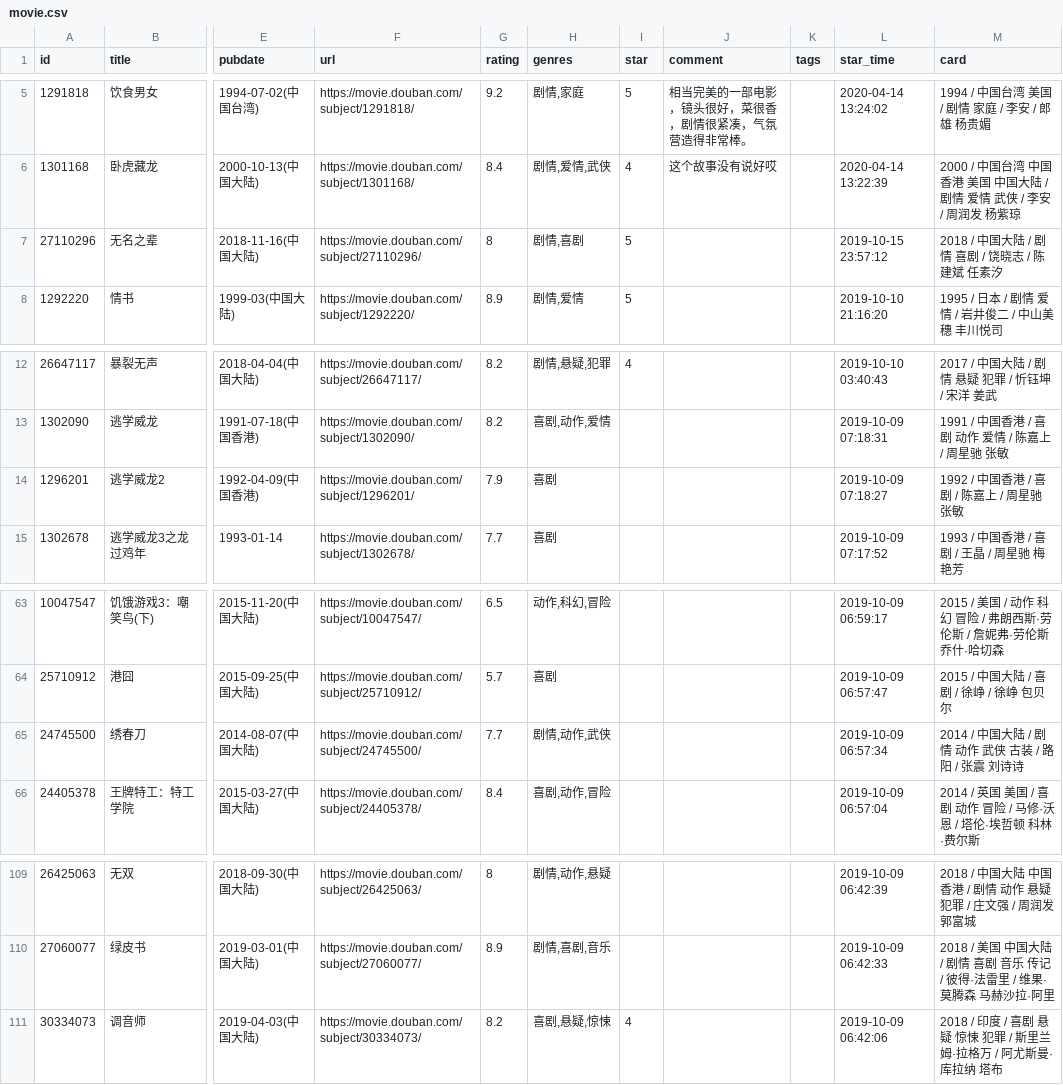
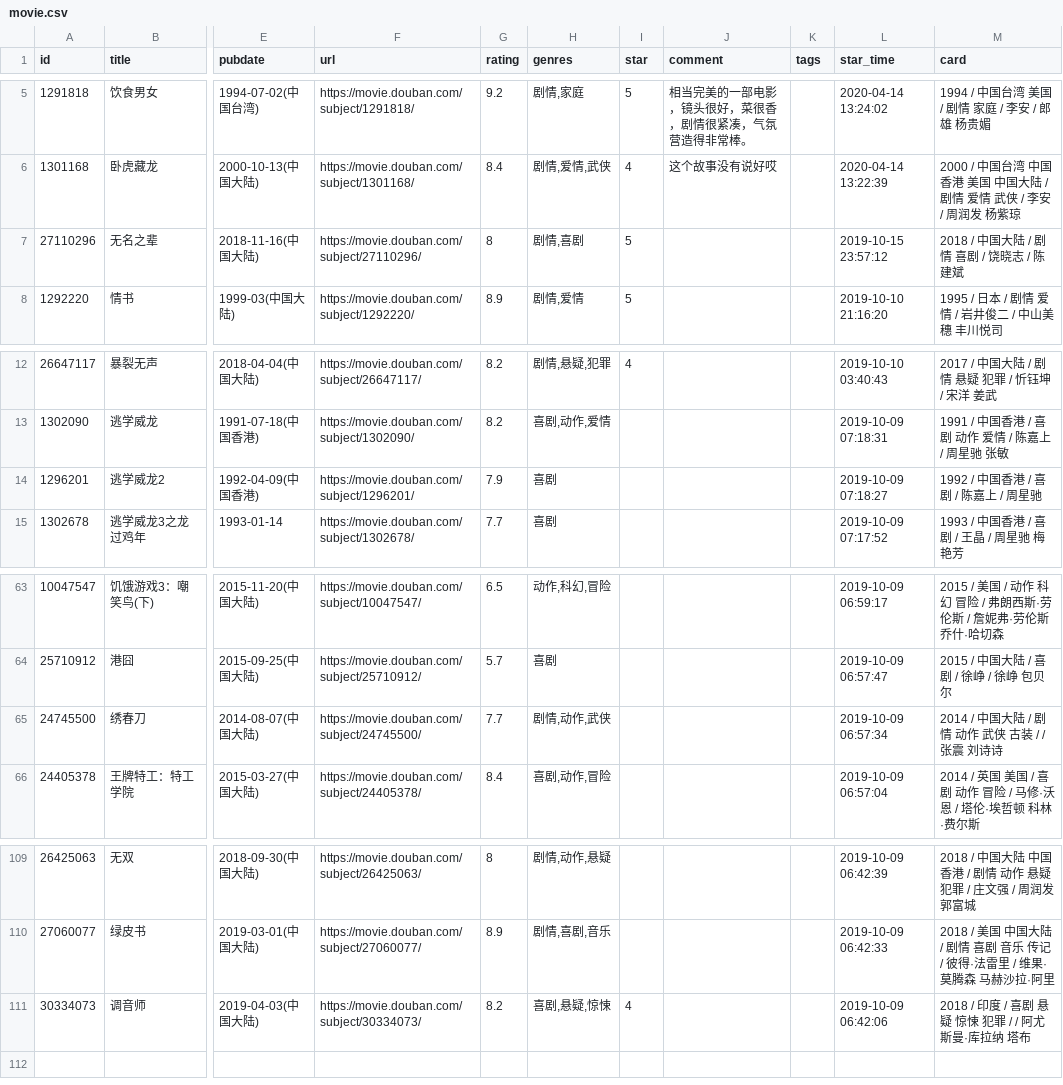
Before and after one commit to contr4l/blog, a CSV file: data/douban/movie.csv, drawn as a sheet; only a part is shown, gaps mark what is left out; the diff names each change by its address in the sheet, - before the commit and + after, or states it on an @@ line.

Commit message:
chore: update douban data

```diff
--- a/data/douban/movie.csv
+++ b/data/douban/movie.csv
-M7 (card): 2018 / 中国大陆 / 剧情 喜剧 / 饶晓志 / 陈建斌 任素汐
+M7 (card): 2018 / 中国大陆 / 剧情 喜剧 / 饶晓志 / 陈建斌
-M14 (card): 1992 / 中国香港 / 喜剧 / 陈嘉上 / 周星驰 张敏
+M14 (card): 1992 / 中国香港 / 喜剧 / 陈嘉上 / 周星驰
-M65 (card): 2014 / 中国大陆 / 剧情 动作 武侠 古装 / 路阳 / 张震 刘诗诗
+M65 (card): 2014 / 中国大陆 / 剧情 动作 武侠 古装 / / 张震 刘诗诗
-M111 (card): 2018 / 印度 / 喜剧 悬疑 惊悚 犯罪 / 斯里兰姆·拉格万 / 阿尤斯曼·库拉纳 塔布
+M111 (card): 2018 / 印度 / 喜剧 悬疑 惊悚 犯罪 / / 阿尤斯曼·库拉纳 塔布
```
